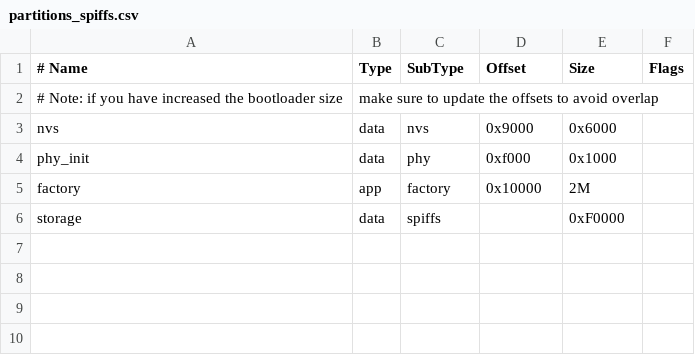
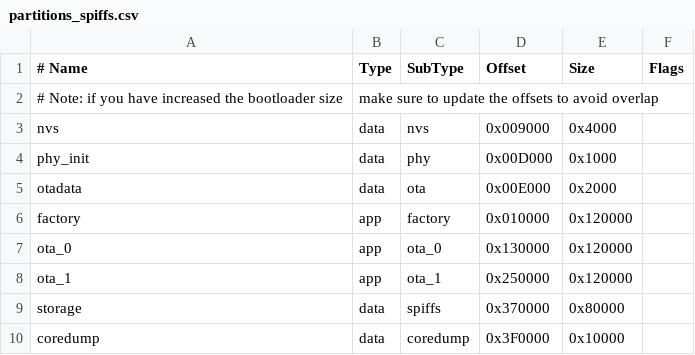
Before and after one commit to nicolaij/sodk, a CSV file: partitions_spiffs.csv, drawn as a sheet.

Commit message:
add /update firmware and SPIFFS

```diff
--- a/partitions_spiffs.csv
+++ b/partitions_spiffs.csv
@@ -2,5 +2,9 @@
 # Note: if you have increased the bootloader size, make sure to update the offsets to avoid overlap
-nvs,      data, nvs,     0x9000,  0x6000,
-phy_init, data, phy,     0xf000,  0x1000,
-factory,  app,  factory, 0x10000, 2M,
-storage,  data, spiffs,  ,        0xF0000,
+nvs,      data, nvs,     0x009000, 0x4000,
+phy_init, data, phy,     0x00D000, 0x1000,
+otadata,  data, ota,     0x00E000, 0x2000,
+factory,  app,  factory, 0x010000, 0x120000,
+ota_0,    app,  ota_0,   0x130000, 0x120000,
+ota_1,    app,  ota_1,   0x250000, 0x120000,
+storage,  data, spiffs,  0x370000, 0x80000,
+coredump, data, coredump,0x3F0000, 0x10000,
```
Also changed, not shown: 9 other files.
